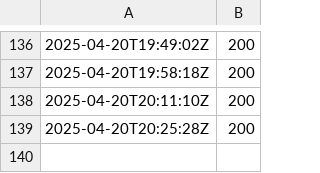
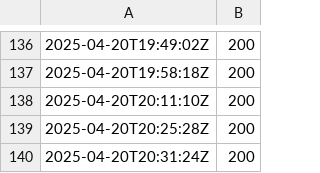
Before and after one commit to Karannkx/Kxshare, a CSV file: ping_results.csv, drawn as a sheet; only a part is shown, gaps mark what is left out; the diff names each change by its address in the sheet, - before the commit and + after, or states it on an @@ line.

```diff
--- a/ping_results.csv
+++ b/ping_results.csv
+row 140: 2025-04-20T20:31:24Z | 200
```
